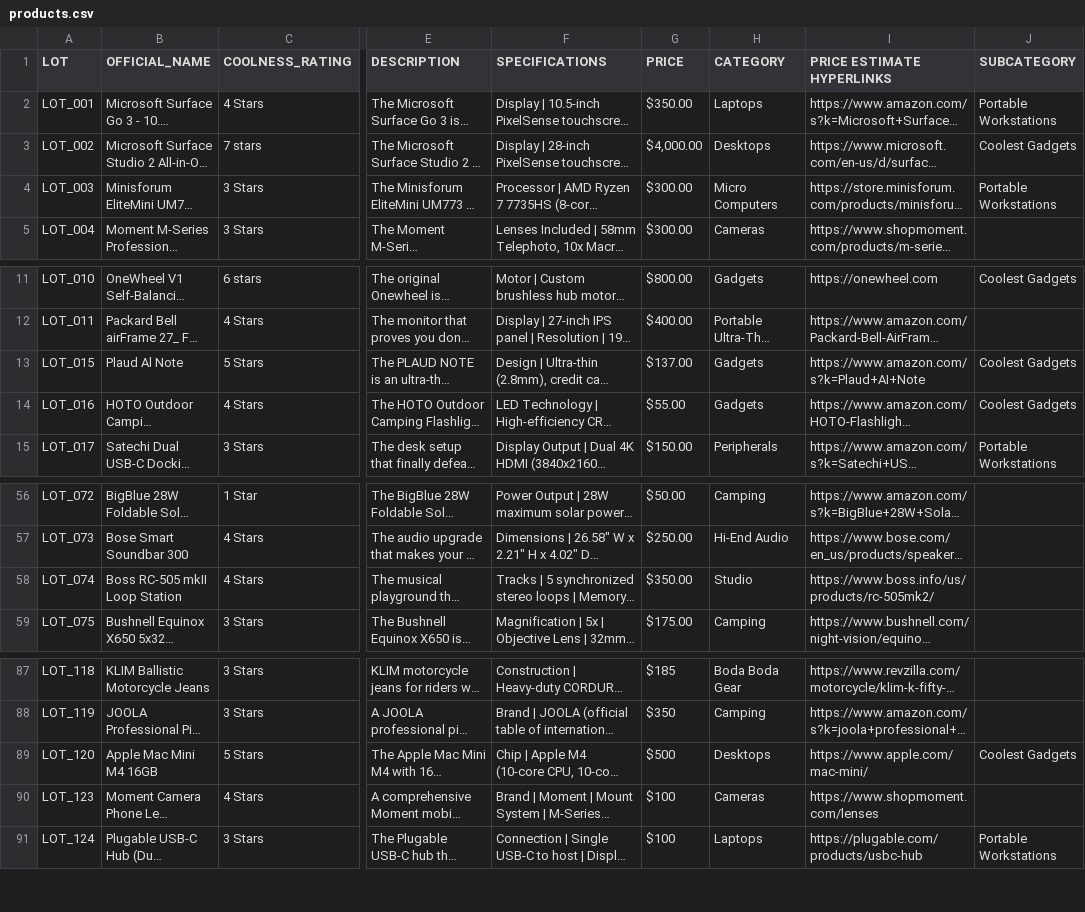
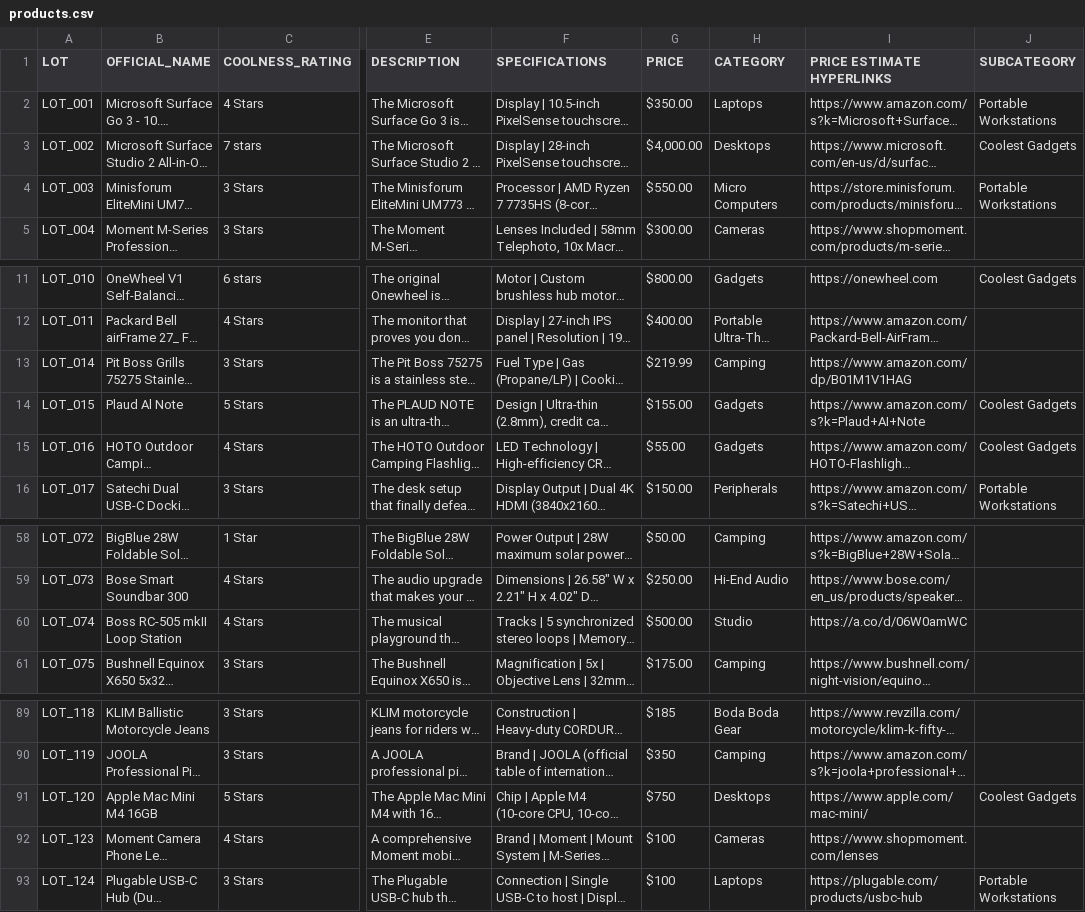
Before and after one commit to NicholasDemeter/youdontneedthis-site, a CSV file: products.csv, drawn as a sheet; only a part is shown, gaps mark what is left out; long unchanged cells end in …; addresses are those after the commit; the diff covers the shown part only; the diff names each change by its address in the sheet, - before the commit and + after, or states it on an @@ line.

Commit message:
Hero brighter (0.7), slower particles, consignment copy, WhatsApp 256770938418, video autoplay, updated products.csv

```diff
--- a/products.csv
+++ b/products.csv
-G4 (PRICE): $300.00
+G4 (PRICE): $550.00
@@ row 99 moved to row 13: LOT_014 @@
-G14 (PRICE): $137.00
+G14 (PRICE): $155.00
-G60 (PRICE): $350.00
+G60 (PRICE): $500.00
-I60 (PRICE ESTIMATE HYPERLINKS): https://www.boss.info/us/products/rc-505mk2/
+I60 (PRICE ESTIMATE HYPERLINKS): https://a.co/d/06W0amWC
-G91 (PRICE): $500
+G91 (PRICE): $750
```
Also changed, not shown: 1 added row, 1 removed row and 6 edited cells elsewhere in this file, 2 other files.
